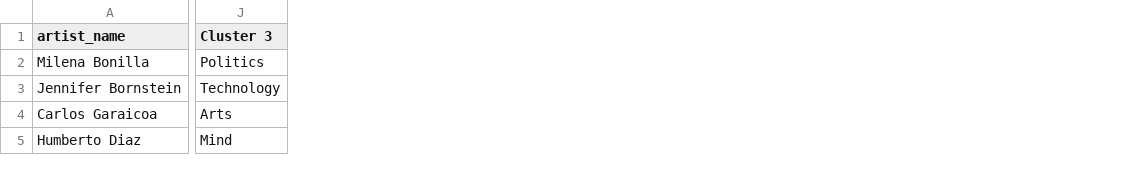
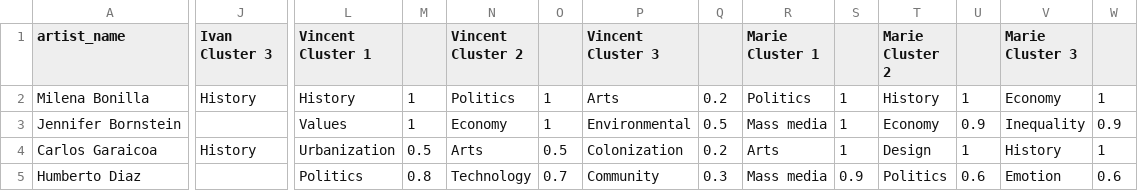
Before and after one commit to darenr/kadist-autotagging, a CSV file: data/MASTER Clusters trial v.2 - B - description only.csv (was data/KB Clusters trial v.2 - B - description only.csv), drawn as a sheet; only a part is shown, gaps mark what is left out; the diff covers the shown part only; the diff names each change by its address in the sheet, - before the commit and + after, or states it on an @@ line.

Commit message:
added master gsheet processing

```diff
--- a/data/KB Clusters trial v.2 - B - description only.csv
+++ b/data/MASTER Clusters trial v.2 - B - description only.csv
+column L (Vincent Cluster 1), rows 2-5: History | Values | Urbanization | Politics
+column M, rows 2-5: 1 | 1 | 0.5 | 0.8
+column N (Vincent Cluster 2), rows 2-5: Politics | Economy | Arts | Technology
+column O, rows 2-5: 1 | 1 | 0.5 | 0.7
+column P (Vincent Cluster 3), rows 2-5: Arts | Environmental | Colonization | Community
+column Q, rows 2-5: 0.2 | 0.5 | 0.2 | 0.3
+column R (Marie Cluster 1), rows 2-5: Politics | Mass media | Arts | Mass media
+column S, rows 2-5: 1 | 1 | 1 | 0.9
+column T (Marie Cluster 2), rows 2-5: History | Economy | Design | Politics
+column U, rows 2-5: 1 | 0.9 | 1 | 0.6
+column V (Marie Cluster 3), rows 2-5: Economy | Inequality | History | Emotion
+column W, rows 2-5: 1 | 0.9 | 1 | 0.6
-J1: Cluster 3
+J1: Ivan Cluster 3
-J2 (Ivan Cluster 3): Politics
+J2 (Ivan Cluster 3): History
-J3 (Ivan Cluster 3): Technology
+J3 (Ivan Cluster 3): (empty)
-J4 (Ivan Cluster 3): Arts
+J4 (Ivan Cluster 3): History
-J5 (Ivan Cluster 3): Mind
+J5 (Ivan Cluster 3): (empty)
```
Also changed, not shown: 6 added columns and 118 edited cells elsewhere in this file, data/MASTER Clusters trial v.2 - A - tags only.csv, data/MASTER Clusters trial v.2 - Clusters v.2.csv, 3 other files.
